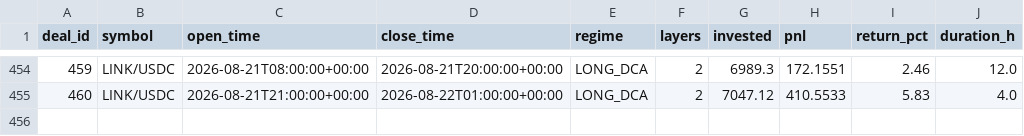
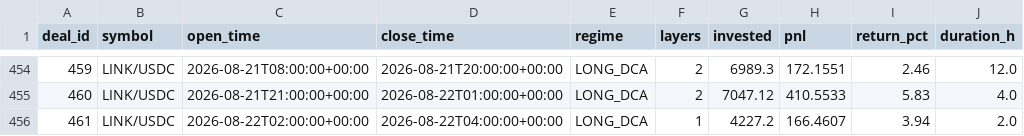
Before and after one commit to halo-effects/adaptive-intelligence-trading, a CSV file: docs/data/v14/trades.csv, drawn as a sheet; only a part is shown, gaps mark what is left out; the diff names each change by its address in the sheet, - before the commit and + after, or states it on an @@ line.

Commit message:
Data sync 2026-08-21 22:03

```diff
--- a/docs/data/v14/trades.csv
+++ b/docs/data/v14/trades.csv
+row 456: 461 | LINK/USDC | 2026-08-22T02:00:00+00:00 | 2026-08-22T04:00:00+00:00 | LONG_DCA | 1 | 4227.2 | 166.4607 | 3.94 | 2.0
```
Also changed, not shown: 4 other files.
